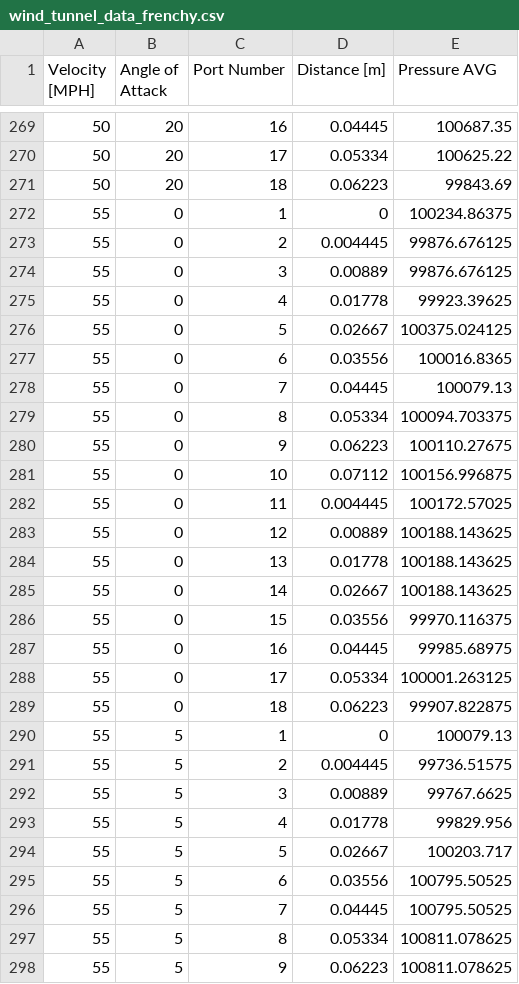
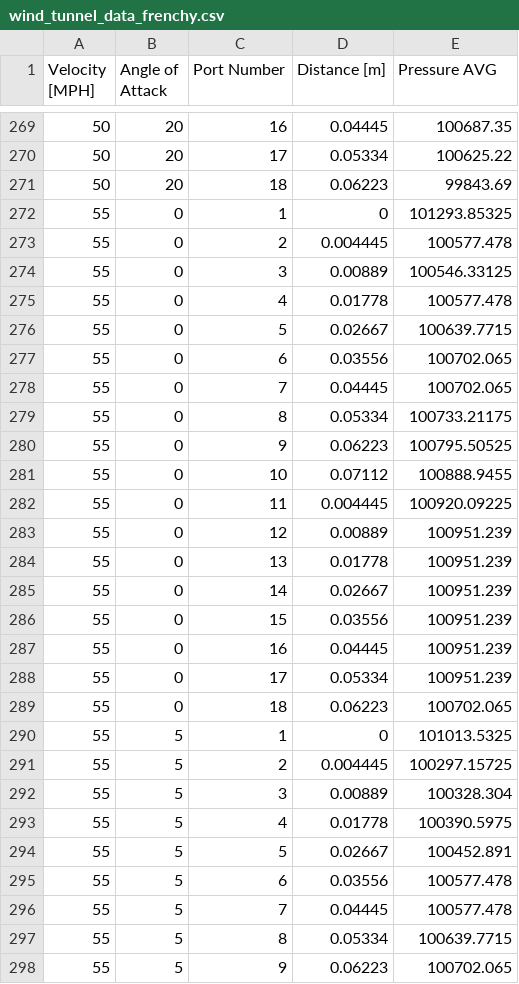
Before and after one commit to outlander1701/ME-331-Final-Project, a CSV file: csv/wind_tunnel_data_frenchy.csv, drawn as a sheet; only a part is shown, gaps mark what is left out; the diff covers the shown part only.

Commit message:
corrected the wind tunnel integration and generated figures.

```diff
--- a/csv/wind_tunnel_data_frenchy.csv
+++ b/csv/wind_tunnel_data_frenchy.csv
@@ -271,28 +271,28 @@ Velocity [MPH],Angle of Attack,Port Number,Distance [m],Pressure AVG
 50,20,18,0.06223,99843.69
-55,0,1,0,100234.86375
-55,0,2,0.004445,99876.676125
-55,0,3,0.00889,99876.676125
-55,0,4,0.01778,99923.39625
-55,0,5,0.02667,100375.024125
-55,0,6,0.03556,100016.8365
-55,0,7,0.04445,100079.13
-55,0,8,0.05334,100094.703375
-55,0,9,0.06223,100110.27675
-55,0,10,0.07112,100156.996875
-55,0,11,0.004445,100172.57025
-55,0,12,0.00889,100188.143625
-55,0,13,0.01778,100188.143625
-55,0,14,0.02667,100188.143625
-55,0,15,0.03556,99970.116375
-55,0,16,0.04445,99985.68975
-55,0,17,0.05334,100001.263125
-55,0,18,0.06223,99907.822875
-55,5,1,0,100079.13
-55,5,2,0.004445,99736.51575
-55,5,3,0.00889,99767.6625
-55,5,4,0.01778,99829.956
-55,5,5,0.02667,100203.717
-55,5,6,0.03556,100795.50525
-55,5,7,0.04445,100795.50525
-55,5,8,0.05334,100811.078625
-55,5,9,0.06223,100811.078625
+55,0,1,0,101293.85325
+55,0,2,0.004445,100577.478
+55,0,3,0.00889,100546.33125
+55,0,4,0.01778,100577.478
+55,0,5,0.02667,100639.7715
+55,0,6,0.03556,100702.065
+55,0,7,0.04445,100702.065
+55,0,8,0.05334,100733.21175
+55,0,9,0.06223,100795.50525
+55,0,10,0.07112,100888.9455
+55,0,11,0.004445,100920.09225
+55,0,12,0.00889,100951.239
+55,0,13,0.01778,100951.239
+55,0,14,0.02667,100951.239
+55,0,15,0.03556,100951.239
+55,0,16,0.04445,100951.239
+55,0,17,0.05334,100951.239
+55,0,18,0.06223,100702.065
+55,5,1,0,101013.5325
+55,5,2,0.004445,100297.15725
+55,5,3,0.00889,100328.304
+55,5,4,0.01778,100390.5975
+55,5,5,0.02667,100452.891
+55,5,6,0.03556,100577.478
+55,5,7,0.04445,100577.478
+55,5,8,0.05334,100639.7715
+55,5,9,0.06223,100702.065
```
Also changed, not shown: 59 edited cells elsewhere in this file, 12 other files.
